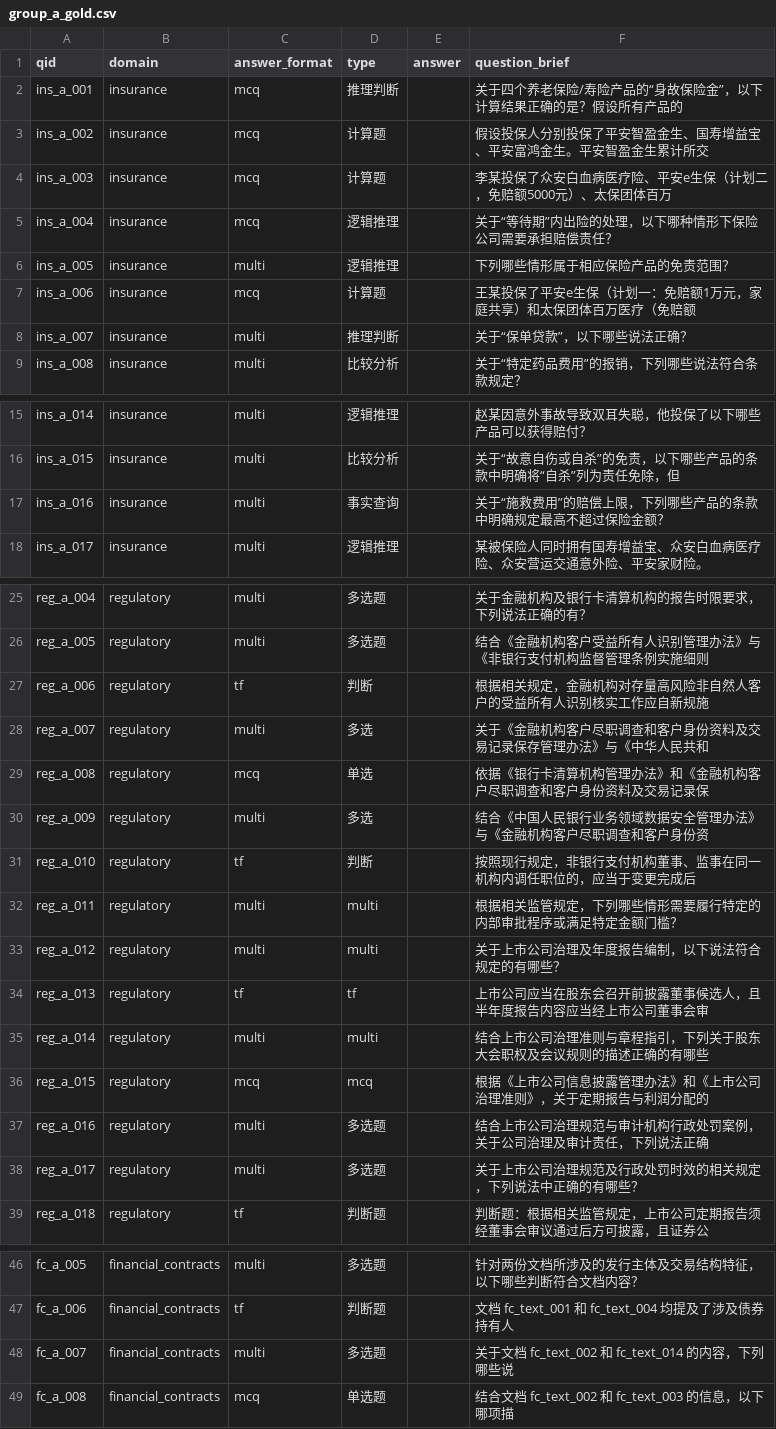
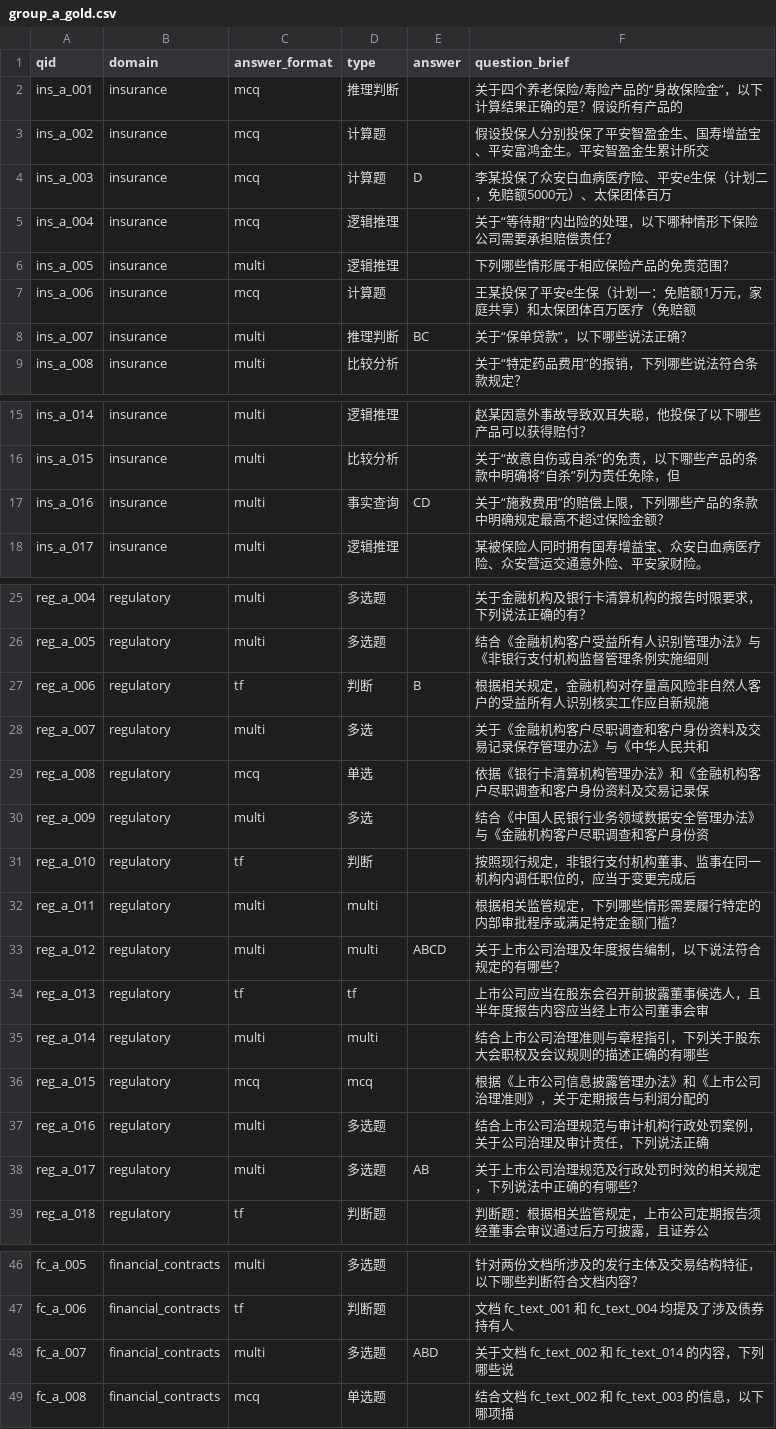
Before and after one commit to Daisyklc/fin_agent, a CSV file: gold/group_a_gold.csv, drawn as a sheet; only a part is shown, gaps mark what is left out; the diff covers the shown part only.

```diff
--- a/gold/group_a_gold.csv
+++ b/gold/group_a_gold.csv
@@ -3,3 +3,3 @@ ins_a_001,insurance,mcq,推理判断,,关于四个养老保险/寿险产品的
 ins_a_002,insurance,mcq,计算题,,假设投保人分别投保了平安智盈金生、国寿增益宝、平安富鸿金生。平安智盈金生累计所交
-ins_a_003,insurance,mcq,计算题,,李某投保了众安白血病医疗险、平安e生保（计划二，免赔额5000元）、太保团体百万
+ins_a_003,insurance,mcq,计算题,D,李某投保了众安白血病医疗险、平安e生保（计划二，免赔额5000元）、太保团体百万
 ins_a_004,insurance,mcq,逻辑推理,,关于“等待期”内出险的处理，以下哪种情形下保险公司需要承担赔偿责任？
@@ -7,3 +7,3 @@ ins_a_005,insurance,multi,逻辑推理,,下列哪些情形属于相应保险产
 ins_a_006,insurance,mcq,计算题,,王某投保了平安e生保（计划一：免赔额1万元，家庭共享）和太保团体百万医疗（免赔额
-ins_a_007,insurance,multi,推理判断,,关于“保单贷款”，以下哪些说法正确？
+ins_a_007,insurance,multi,推理判断,BC,关于“保单贷款”，以下哪些说法正确？
 ins_a_008,insurance,multi,比较分析,,关于“特定药品费用”的报销，下列哪些说法符合条款规定？
@@ -16,3 +16,3 @@ ins_a_014,insurance,multi,逻辑推理,,赵某因意外事故导致双耳失聪
 ins_a_015,insurance,multi,比较分析,,关于“故意自伤或自杀”的免责，以下哪些产品的条款中明确将“自杀”列为责任免除，但
-ins_a_016,insurance,multi,事实查询,,关于“施救费用”的赔偿上限，下列哪些产品的条款中明确规定最高不超过保险金额？
+ins_a_016,insurance,multi,事实查询,CD,关于“施救费用”的赔偿上限，下列哪些产品的条款中明确规定最高不超过保险金额？
 ins_a_017,insurance,multi,逻辑推理,,某被保险人同时拥有国寿增益宝、众安白血病医疗险、众安营运交通意外险、平安家财险。
@@ -26,3 +26,3 @@ reg_a_004,regulatory,multi,多选题,,关于金融机构及银行卡清算机构
 reg_a_005,regulatory,multi,多选题,,结合《金融机构客户受益所有人识别管理办法》与《非银行支付机构监督管理条例实施细则
-reg_a_006,regulatory,tf,判断,,根据相关规定，金融机构对存量高风险非自然人客户的受益所有人识别核实工作应自新规施
+reg_a_006,regulatory,tf,判断,B,根据相关规定，金融机构对存量高风险非自然人客户的受益所有人识别核实工作应自新规施
 reg_a_007,regulatory,multi,多选,,关于《金融机构客户尽职调查和客户身份资料及交易记录保存管理办法》与《中华人民共和
@@ -32,3 +32,3 @@ reg_a_010,regulatory,tf,判断,,按照现行规定，非银行支付机构董事
 reg_a_011,regulatory,multi,multi,,根据相关监管规定，下列哪些情形需要履行特定的内部审批程序或满足特定金额门槛？
-reg_a_012,regulatory,multi,multi,,关于上市公司治理及年度报告编制，以下说法符合规定的有哪些？
+reg_a_012,regulatory,multi,multi,ABCD,关于上市公司治理及年度报告编制，以下说法符合规定的有哪些？
 reg_a_013,regulatory,tf,tf,,上市公司应当在股东会召开前披露董事候选人，且半年度报告内容应当经上市公司董事会审
@@ -37,3 +37,3 @@ reg_a_015,regulatory,mcq,mcq,,根据《上市公司信息披露管理办法》
 reg_a_016,regulatory,multi,多选题,,结合上市公司治理规范与审计机构行政处罚案例，关于公司治理及审计责任，下列说法正确
-reg_a_017,regulatory,multi,多选题,,关于上市公司治理规范及行政处罚时效的相关规定，下列说法中正确的有哪些？
+reg_a_017,regulatory,multi,多选题,AB,关于上市公司治理规范及行政处罚时效的相关规定，下列说法中正确的有哪些？
 reg_a_018,regulatory,tf,判断题,,判断题：根据相关监管规定，上市公司定期报告须经董事会审议通过后方可披露，且证券公
@@ -47,3 +47,3 @@ fc_a_005,financial_contracts,multi,多选题,,针对两份文档所涉及的发
 fc_a_006,financial_contracts,tf,判断题,,文档 fc_text_001 和 fc_text_004 均提及了涉及债券持有人
-fc_a_007,financial_contracts,multi,多选题,,关于文档 fc_text_002 和 fc_text_014 的内容，下列哪些说
+fc_a_007,financial_contracts,multi,多选题,ABD,关于文档 fc_text_002 和 fc_text_014 的内容，下列哪些说
 fc_a_008,financial_contracts,mcq,单选题,,结合文档 fc_text_002 和 fc_text_003 的信息，以下哪项描
```
Also changed, not shown: 1 edited cell elsewhere in this file, 1 other file.
